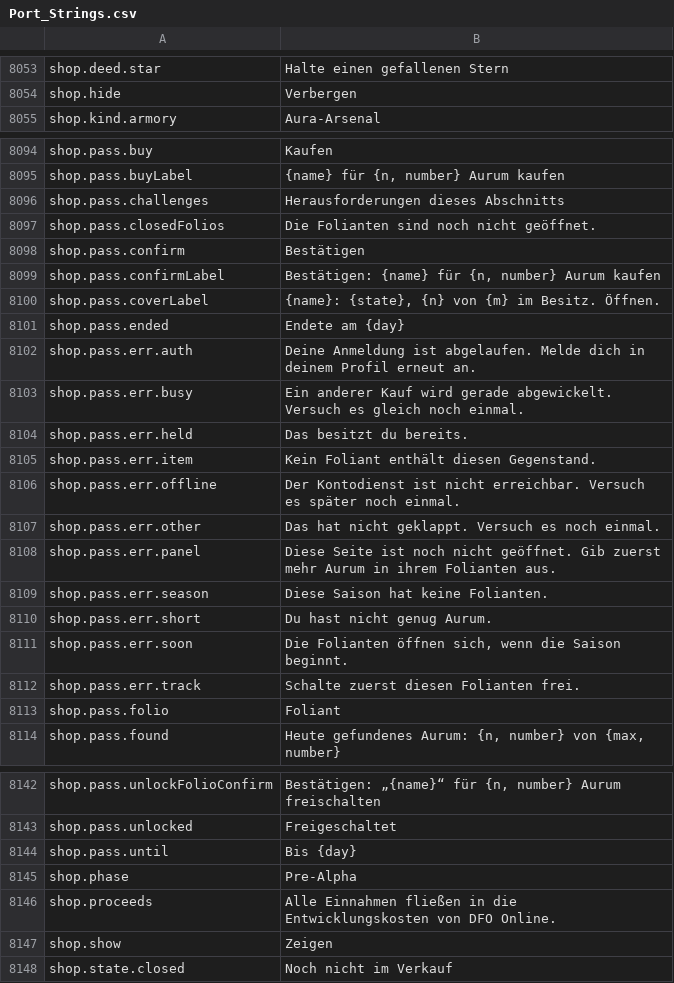
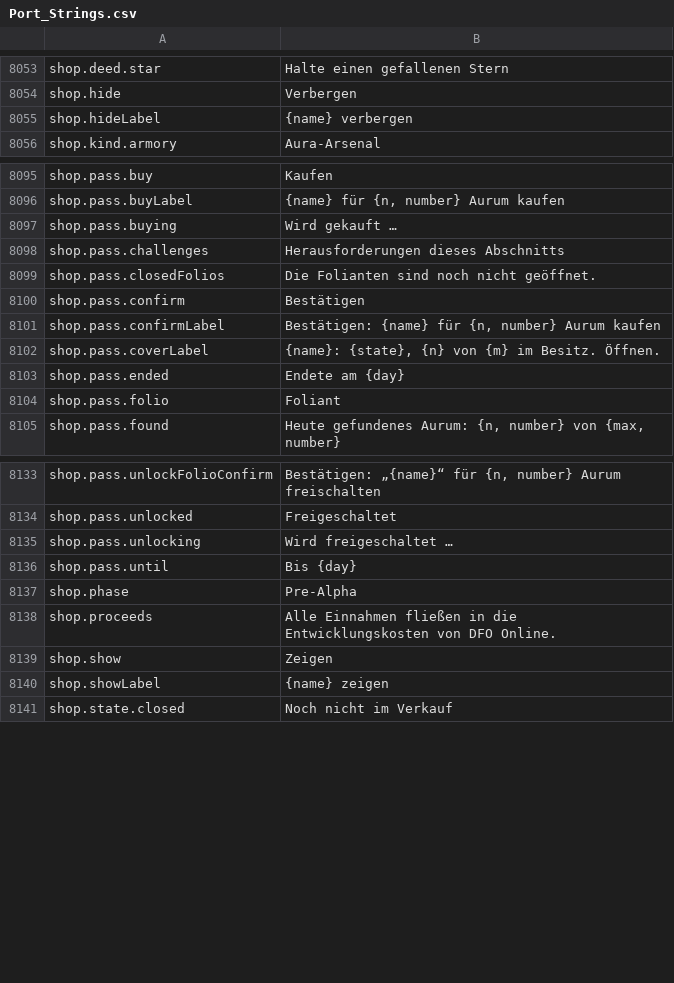
Before and after one commit to Lattymoy/daggerfall-js-source, a CSV file: locales/de/Port_Strings.csv, drawn as a sheet; only a part is shown, gaps mark what is left out; removed rows and columns are numbered as before the commit, all else as after; the diff covers the shown part only; the diff names each change by its address in the sheet, - before the commit and + after, or states it on an @@ line.

```diff
--- a/locales/de/Port_Strings.csv
+++ b/locales/de/Port_Strings.csv
+row 8055: shop.hideLabel | {name} verbergen
+row 8097: shop.pass.buying | Wird gekauft …
-row 8102: shop.pass.err.auth | Deine Anmeldung ist abgelaufen. Melde dich in deinem Profil erneut an.
-row 8103: shop.pass.err.busy | Ein anderer Kauf wird gerade abgewickelt. Versuch es gleich noch einmal.
-row 8104: shop.pass.err.held | Das besitzt du bereits.
-row 8105: shop.pass.err.item | Kein Foliant enthält diesen Gegenstand.
-row 8106: shop.pass.err.offline | Der Kontodienst ist nicht erreichbar. Versuch es später noch einmal.
-row 8107: shop.pass.err.other | Das hat nicht geklappt. Versuch es noch einmal.
-row 8108: shop.pass.err.panel | Diese Seite ist noch nicht geöffnet. Gib zuerst mehr Aurum in ihrem Folianten aus.
-row 8109: shop.pass.err.season | Diese Saison hat keine Folianten.
-row 8110: shop.pass.err.short | Du hast nicht genug Aurum.
-row 8111: shop.pass.err.soon | Die Folianten öffnen sich, wenn die Saison beginnt.
-row 8112: shop.pass.err.track | Schalte zuerst diesen Folianten frei.
+row 8135: shop.pass.unlocking | Wird freigeschaltet …
+row 8140: shop.showLabel | {name} zeigen
```
Also changed, not shown: 2 added rows and 2 edited cells elsewhere in this file, locales/bg/Port_Strings.csv, locales/fr/Port_Strings.csv, 25 other files.
